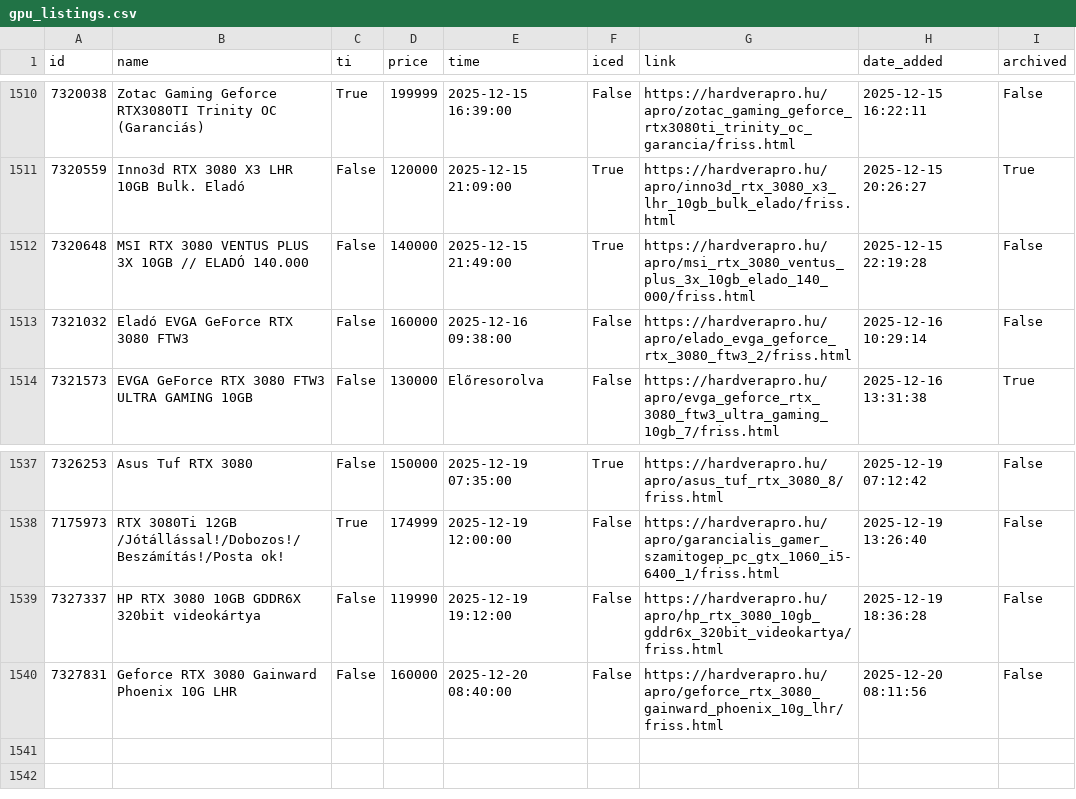
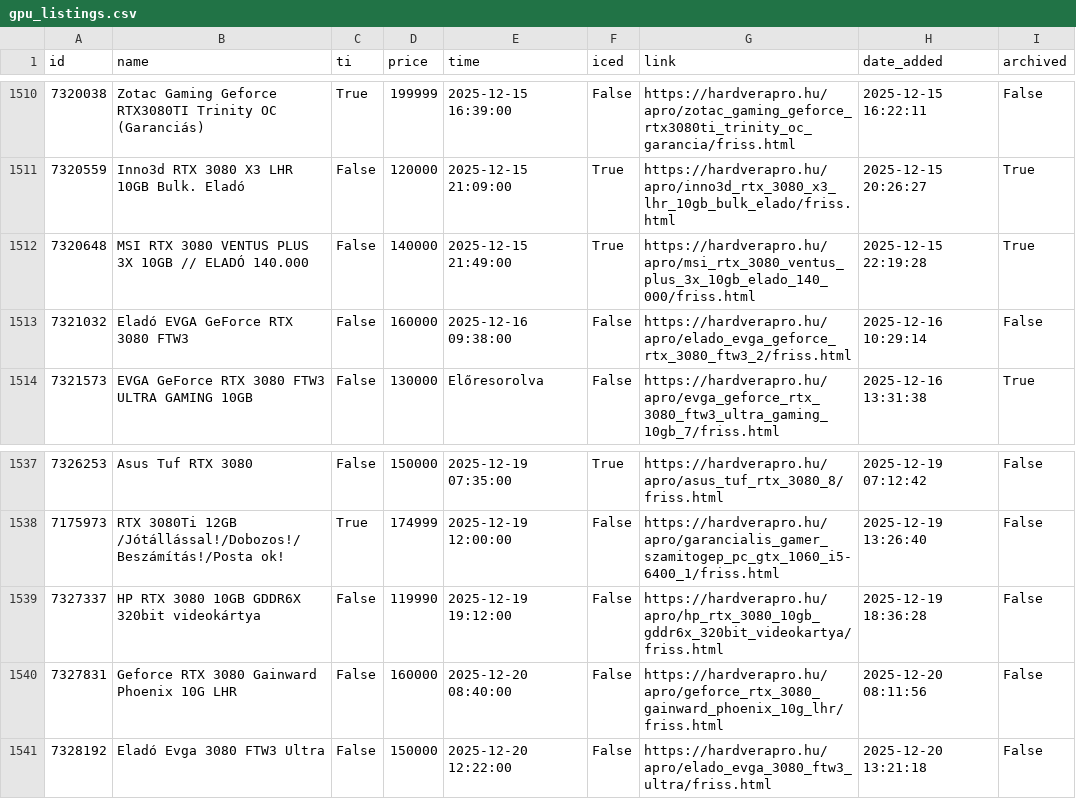
Before and after one commit to leviipope/scraping_hardverapro, a CSV file: gpu_listings.csv, drawn as a sheet; only a part is shown, gaps mark what is left out.

```diff
--- a/gpu_listings.csv
+++ b/gpu_listings.csv
@@ -1511,3 +1511,3 @@ id,name,ti,price,time,iced,link,date_added,archived
 7320559,Inno3d RTX 3080 X3 LHR 10GB Bulk. Eladó,False,120000,2025-12-15 21:09:00,True,https://hardverapro.hu/apro/inno3d_rtx_3080_x3_lhr_10gb_bulk_elado/friss.html,2025-12-15 20:26:27,True
-7320648,MSI RTX 3080 VENTUS PLUS 3X 10GB // ELADÓ 140.000,False,140000,2025-12-15 21:49:00,True,https://hardverapro.hu/apro/msi_rtx_3080_ventus_plus_3x_10gb_elado_140_000/friss.html,2025-12-15 22:19:28,False
+7320648,MSI RTX 3080 VENTUS PLUS 3X 10GB // ELADÓ 140.000,False,140000,2025-12-15 21:49:00,True,https://hardverapro.hu/apro/msi_rtx_3080_ventus_plus_3x_10gb_elado_140_000/friss.html,2025-12-15 22:19:28,True
 7321032,Eladó EVGA GeForce RTX 3080 FTW3,False,160000,2025-12-16 09:38:00,False,https://hardverapro.hu/apro/elado_evga_geforce_rtx_3080_ftw3_2/friss.html,2025-12-16 10:29:14,False
@@ -1540 +1540,2 @@ id,name,ti,price,time,iced,link,date_added,archived
 7327831,Geforce RTX 3080 Gainward Phoenix 10G LHR,False,160000,2025-12-20 08:40:00,False,https://hardverapro.hu/apro/geforce_rtx_3080_gainward_phoenix_10g_lhr/friss.html,2025-12-20 08:11:56,False
+7328192,Eladó Evga 3080 FTW3 Ultra,False,150000,2025-12-20 12:22:00,False,https://hardverapro.hu/apro/elado_evga_3080_ftw3_ultra/friss.html,2025-12-20 13:21:18,False
```
Also changed, not shown: 1 other file.
